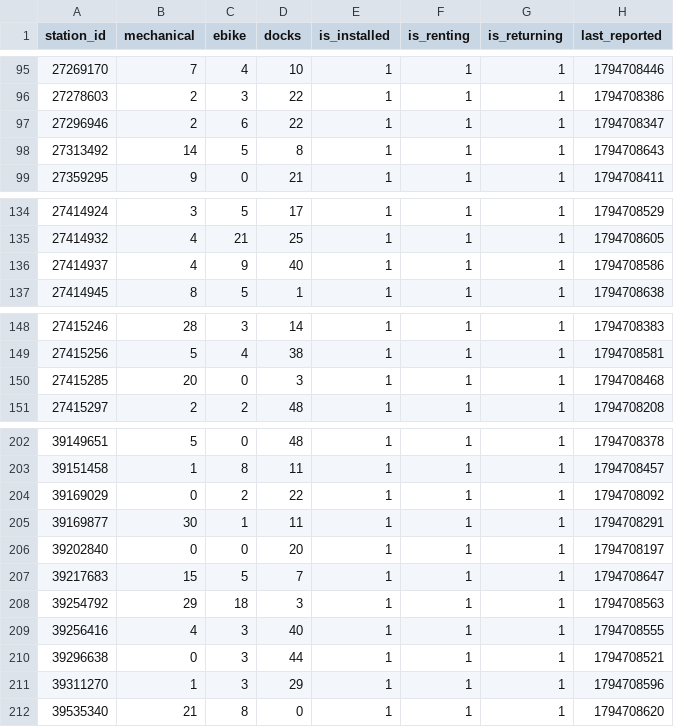
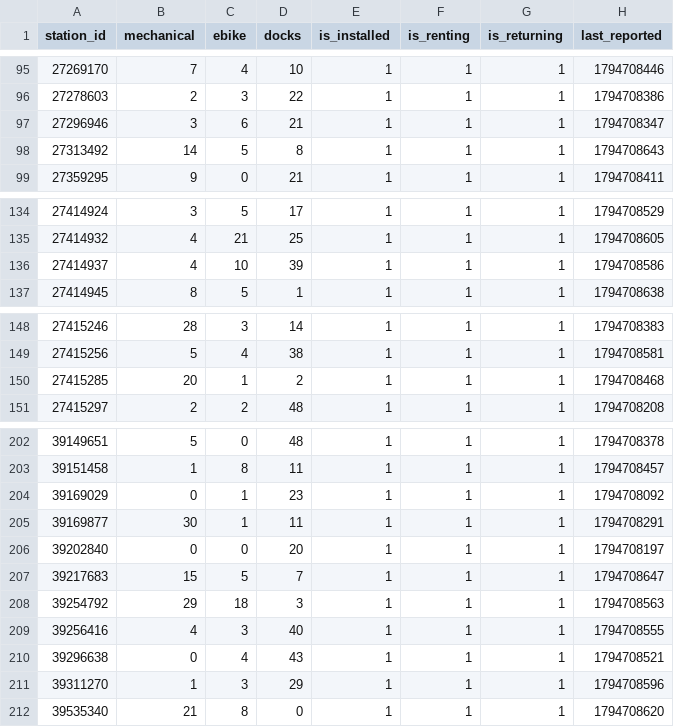
Before and after one commit to tibzsecondaire/velib-data, a CSV file: raw/station_status.csv, drawn as a sheet; only a part is shown, gaps mark what is left out; the diff covers the shown part only.

```diff
--- a/raw/station_status.csv
+++ b/raw/station_status.csv
@@ -96,3 +96,3 @@ station_id,mechanical,ebike,docks,is_installed,is_renting,is_returning,last_repo
 27278603,2,3,22,1,1,1,1794708386
-27296946,2,6,22,1,1,1,1794708347
+27296946,3,6,21,1,1,1,1794708347
 27313492,14,5,8,1,1,1,1794708643
@@ -135,3 +135,3 @@ station_id,mechanical,ebike,docks,is_installed,is_renting,is_returning,last_repo
 27414932,4,21,25,1,1,1,1794708605
-27414937,4,9,40,1,1,1,1794708586
+27414937,4,10,39,1,1,1,1794708586
 27414945,8,5,1,1,1,1,1794708638
@@ -149,3 +149,3 @@ station_id,mechanical,ebike,docks,is_installed,is_renting,is_returning,last_repo
 27415256,5,4,38,1,1,1,1794708581
-27415285,20,0,3,1,1,1,1794708468
+27415285,20,1,2,1,1,1,1794708468
 27415297,2,2,48,1,1,1,1794708208
@@ -203,3 +203,3 @@ station_id,mechanical,ebike,docks,is_installed,is_renting,is_returning,last_repo
 39151458,1,8,11,1,1,1,1794708457
-39169029,0,2,22,1,1,1,1794708092
+39169029,0,1,23,1,1,1,1794708092
 39169877,30,1,11,1,1,1,1794708291
@@ -209,3 +209,3 @@ station_id,mechanical,ebike,docks,is_installed,is_renting,is_returning,last_repo
 39256416,4,3,40,1,1,1,1794708555
-39296638,0,3,44,1,1,1,1794708521
+39296638,0,4,43,1,1,1,1794708521
 39311270,1,3,29,1,1,1,1794708596
```
Also changed, not shown: 107 edited cells elsewhere in this file, 1 other file.
